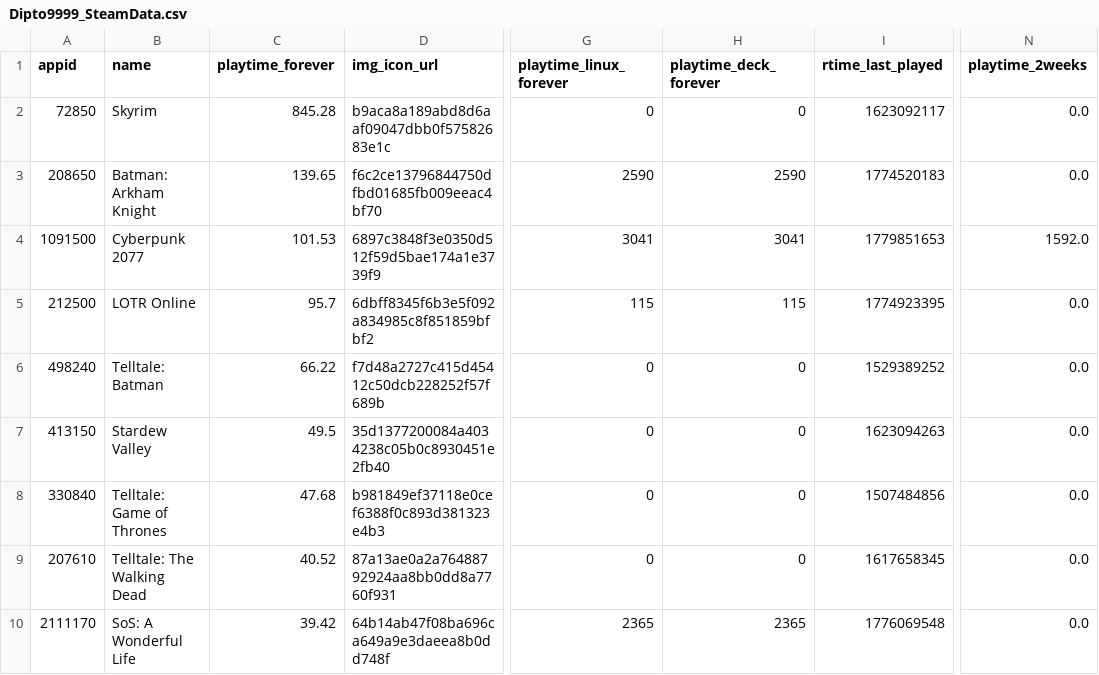
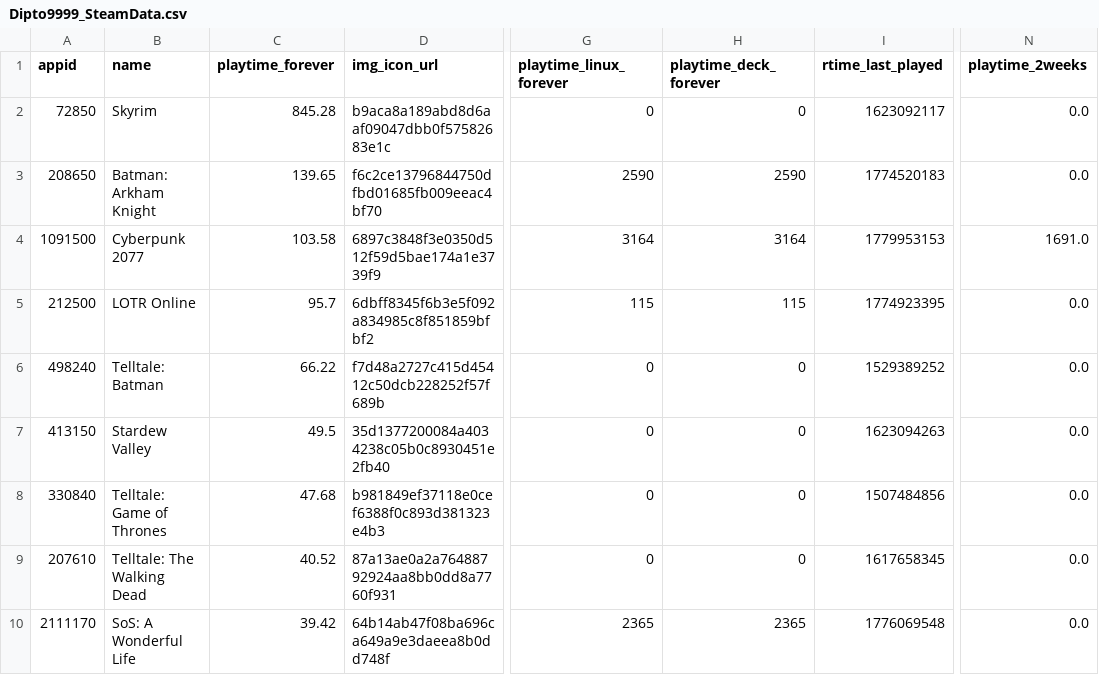
Before and after one commit to Dipto9999/dipto9999.github.io, a CSV file: src/assets/data/steam/Dipto9999_SteamData.csv, drawn as a sheet; only a part is shown, gaps mark what is left out; the diff names each change by its address in the sheet, - before the commit and + after, or states it on an @@ line.

```diff
--- a/src/assets/data/steam/Dipto9999_SteamData.csv
+++ b/src/assets/data/steam/Dipto9999_SteamData.csv
-C4 (playtime_forever): 101.53
+C4 (playtime_forever): 103.58
-G4 (playtime_linux_forever): 3041
+G4 (playtime_linux_forever): 3164
-H4 (playtime_deck_forever): 3041
+H4 (playtime_deck_forever): 3164
-I4 (rtime_last_played): 1779851653
+I4 (rtime_last_played): 1779953153
-N4 (playtime_2weeks): 1592.0
+N4 (playtime_2weeks): 1691.0
```
Also changed, not shown: 17 other files.
